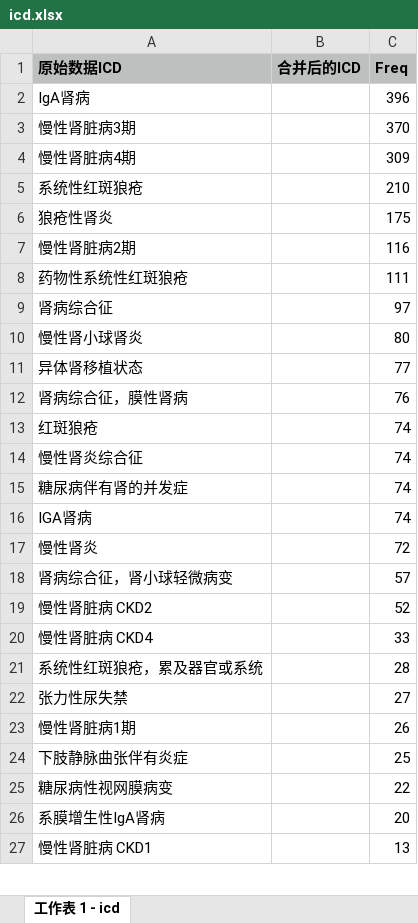
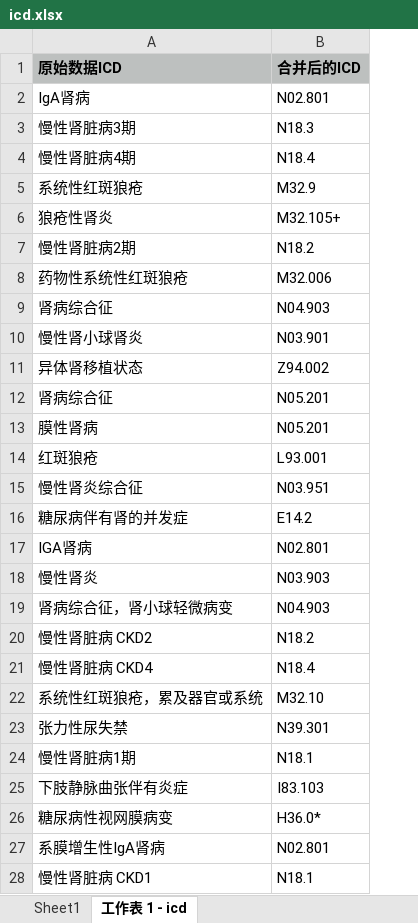
Before and after one commit to Rui-Lian/CKD, an Excel workbook: icd.xlsx, sheet 工作表 1 - icd, drawn as a sheet; only a part is shown; values as stored, in another font and other column widths than the file's, no borders; removed rows and columns are numbered as before the commit, all else as after; the diff covers the shown part only; the diff names each change by its address in the sheet, - before the commit and + after, or states it on an @@ line.

```diff
--- a/icd.xlsx (sheet 工作表 1 - icd)
+++ b/icd.xlsx (sheet 工作表 1 - icd)
+sheet tab: Sheet1
-column C (Freq), rows 2-11: 396 | 370 | 309 | 210 | 175 | 116 | 111 | 97 | 80 | 77; rows 13-27: 74 | 74 | 74 | 74 | 72 | 57 | 52 | 33 | 28 | 27 | 26 | 25 | 22 | 20 | 13
-B2 (合并后的ICD): (empty)
+B2 (合并后的ICD): N02.801
-B3 (合并后的ICD): (empty)
+B3 (合并后的ICD): N18.3
-B4 (合并后的ICD): (empty)
+B4 (合并后的ICD): N18.4
-B5 (合并后的ICD): (empty)
+B5 (合并后的ICD): M32.9
-B6 (合并后的ICD): (empty)
+B6 (合并后的ICD): M32.105+
-B7 (合并后的ICD): (empty)
+B7 (合并后的ICD): N18.2
-B8 (合并后的ICD): (empty)
+B8 (合并后的ICD): M32.006
-B9 (合并后的ICD): (empty)
+B9 (合并后的ICD): N04.903
-B10 (合并后的ICD): (empty)
+B10 (合并后的ICD): N03.901
-B11 (合并后的ICD): (empty)
+B11 (合并后的ICD): Z94.002
-row 12: 肾病综合征，膜性肾病 |  | 76
+row 12: 肾病综合征 | N05.201
+row 13: 膜性肾病 | N05.201
-B14 (合并后的ICD): (empty)
+B14 (合并后的ICD): L93.001
-B15 (合并后的ICD): (empty)
+B15 (合并后的ICD): N03.951
-B16 (合并后的ICD): (empty)
+B16 (合并后的ICD): E14.2
-B17 (合并后的ICD): (empty)
+B17 (合并后的ICD): N02.801
-B18 (合并后的ICD): (empty)
+B18 (合并后的ICD): N03.903
-B19 (合并后的ICD): (empty)
+B19 (合并后的ICD): N04.903
-B20 (合并后的ICD): (empty)
+B20 (合并后的ICD): N18.2
-B21 (合并后的ICD): (empty)
+B21 (合并后的ICD): N18.4
-B22 (合并后的ICD): (empty)
+B22 (合并后的ICD): M32.10
-B23 (合并后的ICD): (empty)
+B23 (合并后的ICD): N39.301
-B24 (合并后的ICD): (empty)
+B24 (合并后的ICD): N18.1
-B25 (合并后的ICD): (empty)
+B25 (合并后的ICD): I83.103
-B26 (合并后的ICD): (empty)
+B26 (合并后的ICD): H36.0*
-B27 (合并后的ICD): (empty)
+B27 (合并后的ICD): N02.801
-B28 (合并后的ICD): (empty)
+B28 (合并后的ICD): N18.1
```
Also changed, not shown: 1 edited cell elsewhere in this sheet, 2 other files.
